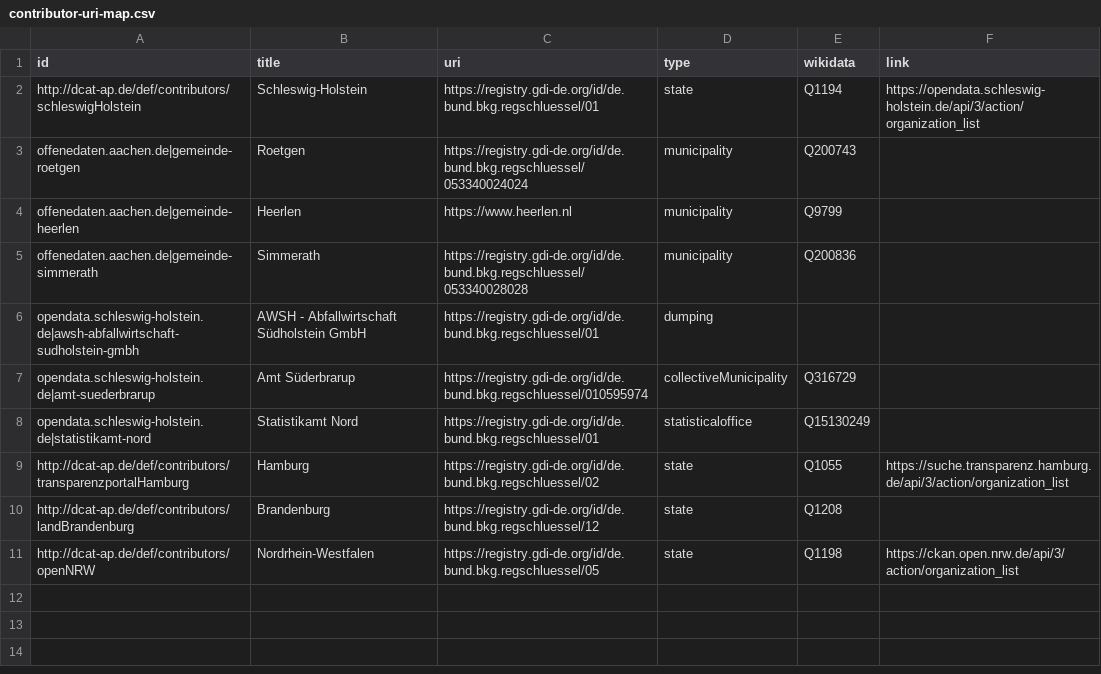
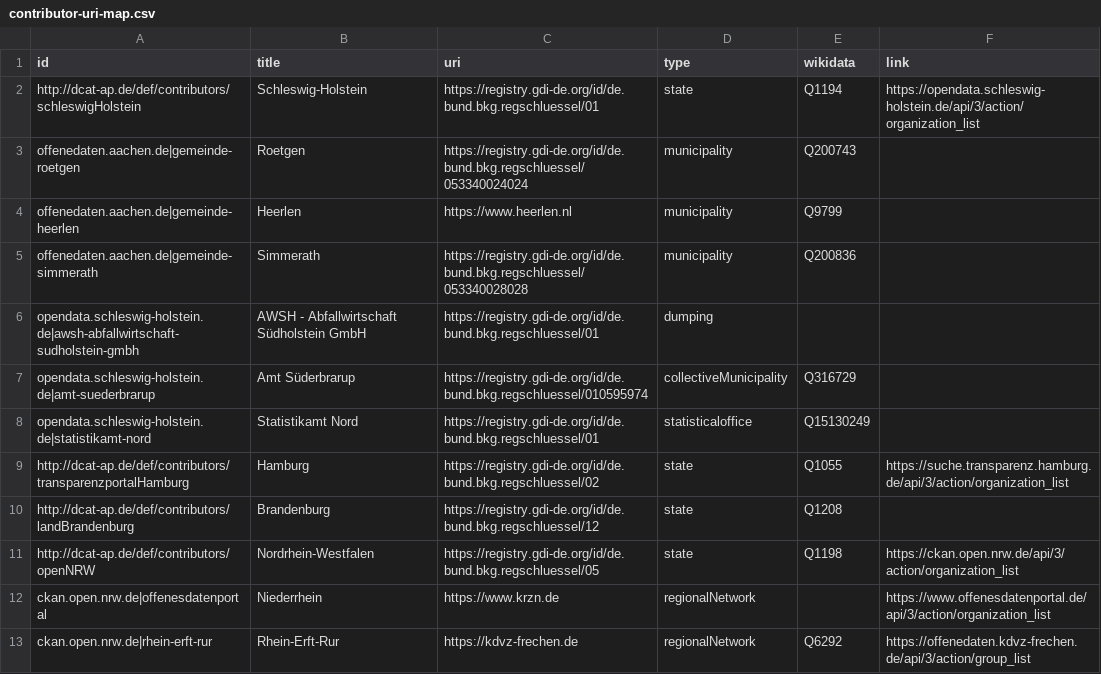
Before and after one commit to opendata-guru/govdata-monitor, a CSV file: get/contributor-uri-map.csv, drawn as a sheet.

Commit message:
use new CKAN group endpoint

```diff
--- a/get/contributor-uri-map.csv
+++ b/get/contributor-uri-map.csv
@@ -11 +11,3 @@ http://dcat-ap.de/def/contributors/landBrandenburg,Brandenburg,https://registry.
 http://dcat-ap.de/def/contributors/openNRW,Nordrhein-Westfalen,https://registry.gdi-de.org/id/de.bund.bkg.regschluessel/05,state,Q1198,https://ckan.open.nrw.de/api/3/action/organization_list
+ckan.open.nrw.de|offenesdatenportal,Niederrhein,https://www.krzn.de,regionalNetwork,,https://www.offenesdatenportal.de/api/3/action/organization_list
+ckan.open.nrw.de|rhein-erft-rur,Rhein-Erft-Rur,https://kdvz-frechen.de,regionalNetwork,Q6292,https://offenedaten.kdvz-frechen.de/api/3/action/group_list
```
Also changed, not shown: 1 other file.
